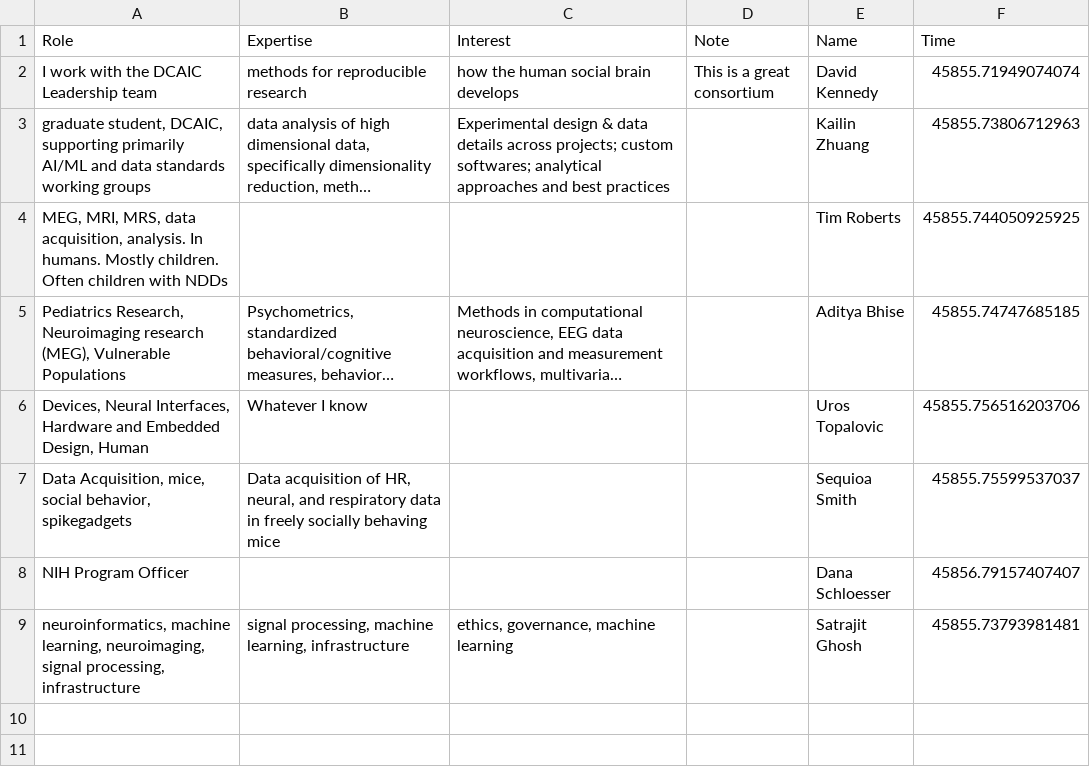
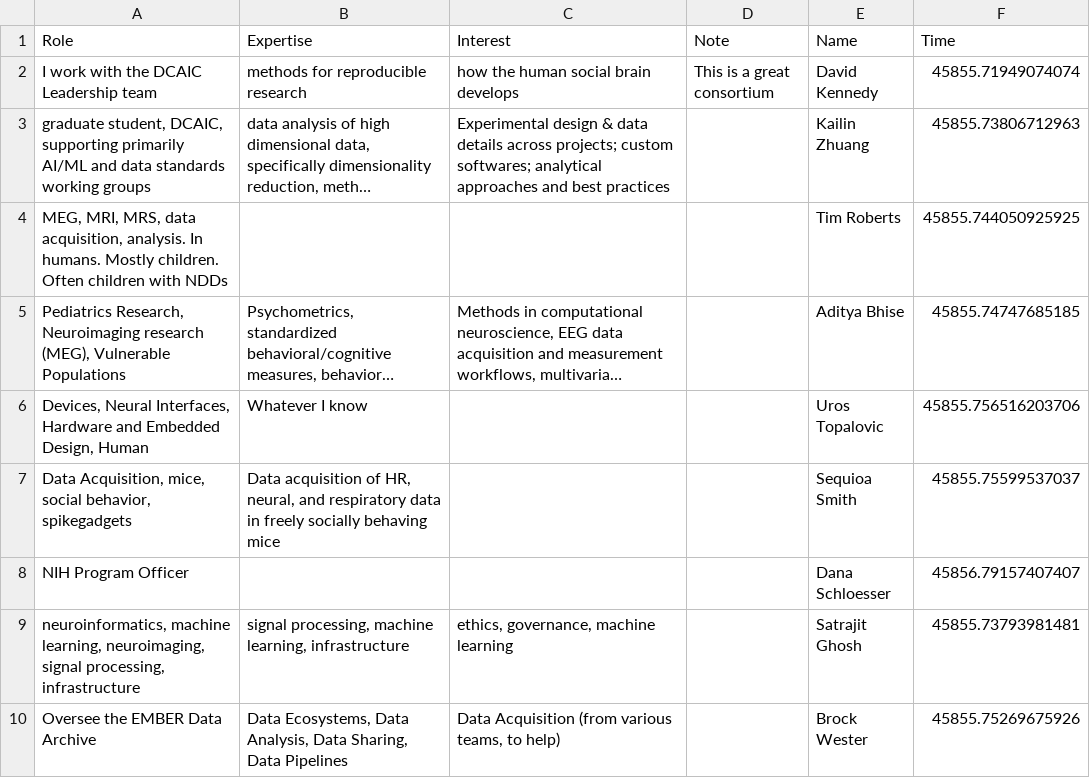
Before and after one commit to brain-bbqs/bbqs-kg, a CSV file: data/sheets/output_normalized.csv, drawn as a sheet; long unchanged cells end in …; the diff names each change by its address in the sheet, - before the commit and + after, or states it on an @@ line.

```diff
--- a/data/sheets/output_normalized.csv
+++ b/data/sheets/output_normalized.csv
+row 10: Oversee the EMBER Data Archive | Data Ecosystems, Data Analysis, Data Sharing, Data Pipelines | Data Acquisition (from various teams, to help) |  | Brock Wester | 45855.75269675926
```
Also changed, not shown: 1 other file.
